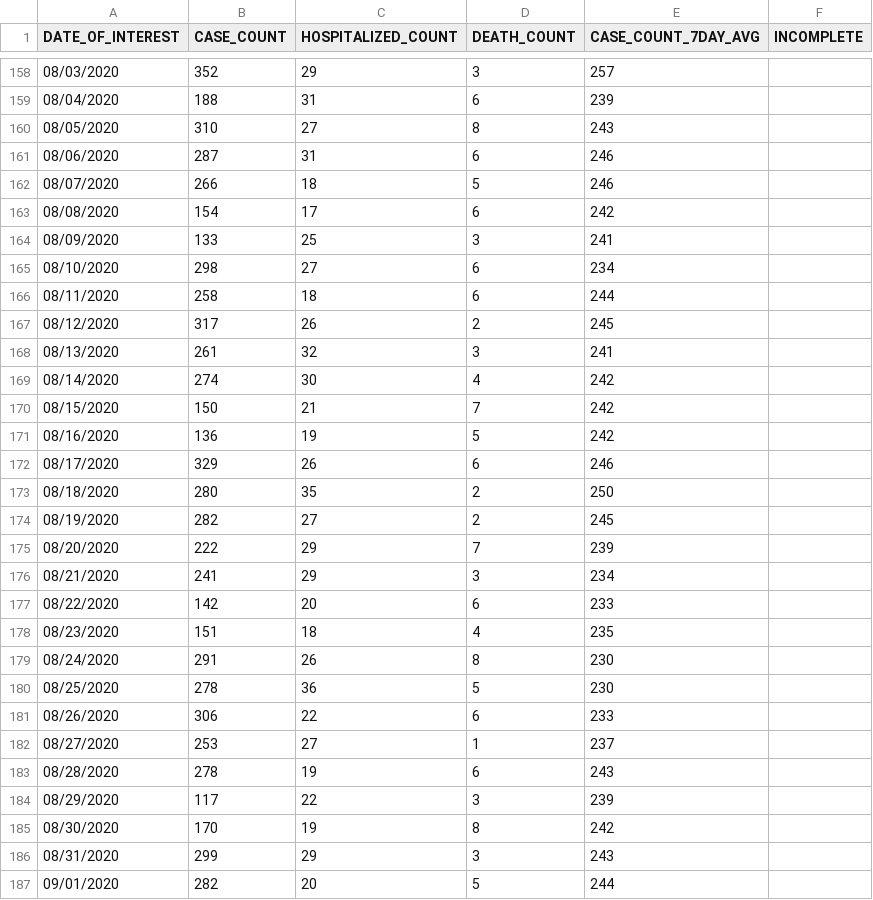
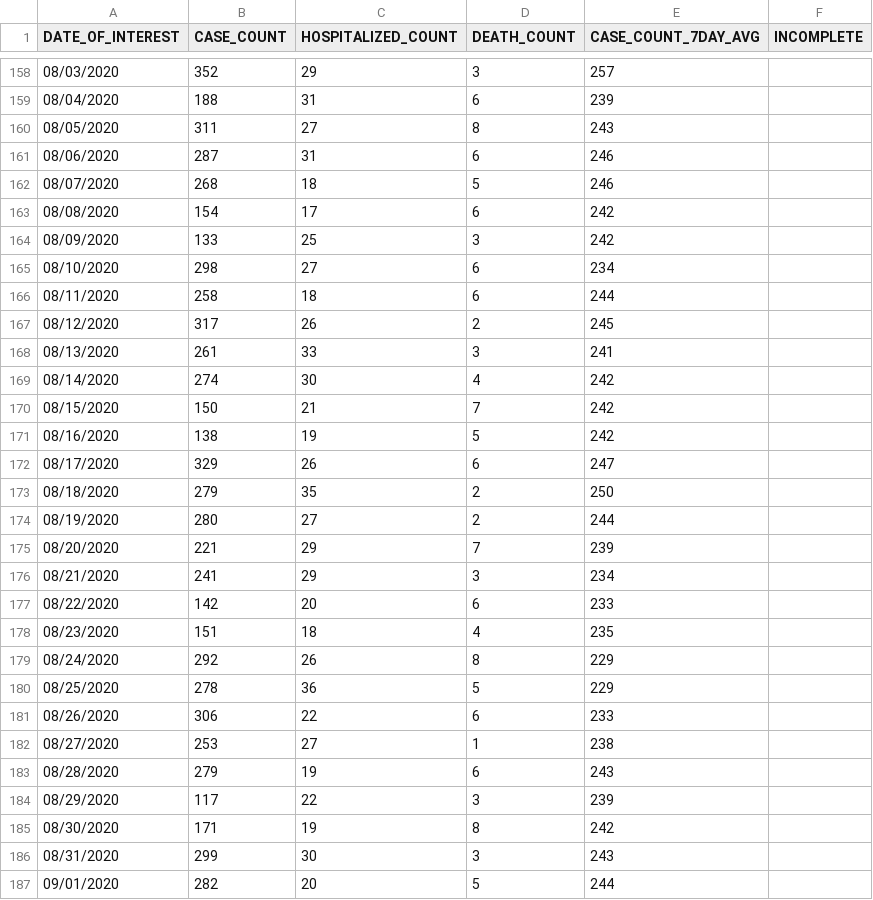
Before and after one commit to MylesBorins/my-corona-data, a CSV file: case-hosp-death.csv, drawn as a sheet; only a part is shown, gaps mark what is left out; the diff covers the shown part only.

```diff
--- a/case-hosp-death.csv
+++ b/case-hosp-death.csv
@@ -159,7 +159,7 @@ DATE_OF_INTEREST,CASE_COUNT,HOSPITALIZED_COUNT,DEATH_COUNT,CASE_COUNT_7DAY_AVG,I
 08/04/2020,188,31,6,239,
-08/05/2020,310,27,8,243,
+08/05/2020,311,27,8,243,
 08/06/2020,287,31,6,246,
-08/07/2020,266,18,5,246,
+08/07/2020,268,18,5,246,
 08/08/2020,154,17,6,242,
-08/09/2020,133,25,3,241,
+08/09/2020,133,25,3,242,
 08/10/2020,298,27,6,234,
@@ -167,10 +167,10 @@ DATE_OF_INTEREST,CASE_COUNT,HOSPITALIZED_COUNT,DEATH_COUNT,CASE_COUNT_7DAY_AVG,I
 08/12/2020,317,26,2,245,
-08/13/2020,261,32,3,241,
+08/13/2020,261,33,3,241,
 08/14/2020,274,30,4,242,
 08/15/2020,150,21,7,242,
-08/16/2020,136,19,5,242,
-08/17/2020,329,26,6,246,
-08/18/2020,280,35,2,250,
-08/19/2020,282,27,2,245,
-08/20/2020,222,29,7,239,
+08/16/2020,138,19,5,242,
+08/17/2020,329,26,6,247,
+08/18/2020,279,35,2,250,
+08/19/2020,280,27,2,244,
+08/20/2020,221,29,7,239,
 08/21/2020,241,29,3,234,
@@ -178,10 +178,10 @@ DATE_OF_INTEREST,CASE_COUNT,HOSPITALIZED_COUNT,DEATH_COUNT,CASE_COUNT_7DAY_AVG,I
 08/23/2020,151,18,4,235,
-08/24/2020,291,26,8,230,
-08/25/2020,278,36,5,230,
+08/24/2020,292,26,8,229,
+08/25/2020,278,36,5,229,
 08/26/2020,306,22,6,233,
-08/27/2020,253,27,1,237,
-08/28/2020,278,19,6,243,
+08/27/2020,253,27,1,238,
+08/28/2020,279,19,6,243,
 08/29/2020,117,22,3,239,
-08/30/2020,170,19,8,242,
-08/31/2020,299,29,3,243,
+08/30/2020,171,19,8,242,
+08/31/2020,299,30,3,243,
 09/01/2020,282,20,5,244,
```
Also changed, not shown: 3 added rows and 80 edited cells elsewhere in this file, boro/boroughs-case-hosp-death.csv, deaths/probable-confirmed-dod.csv, 21 other files.
